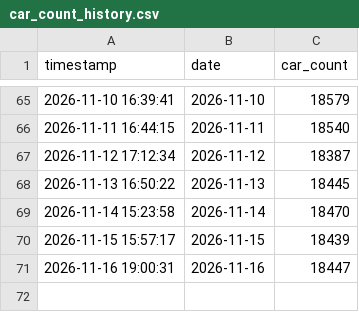
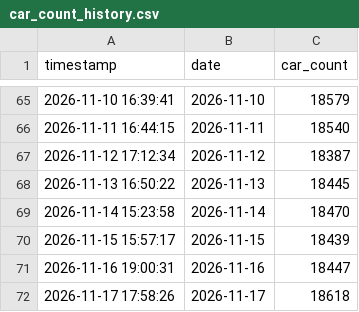
Before and after one commit to maxuha200444/car-scraper, a CSV file: car_count_history.csv, drawn as a sheet; only a part is shown, gaps mark what is left out; the diff names each change by its address in the sheet, - before the commit and + after, or states it on an @@ line.

```diff
--- a/car_count_history.csv
+++ b/car_count_history.csv
+row 72: 2026-11-17 17:58:26 | 2026-11-17 | 18618
```
